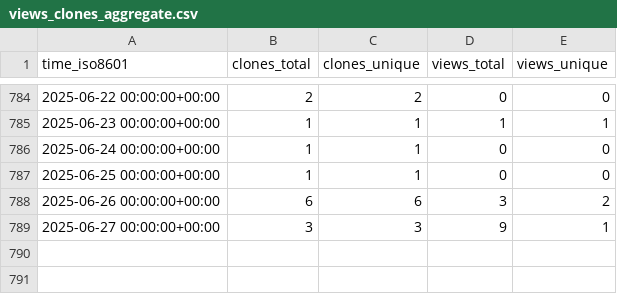
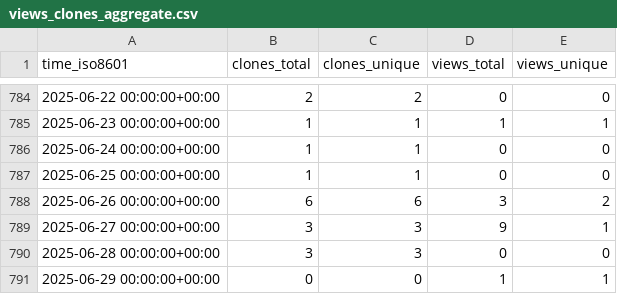
Before and after one commit to yinlinchen/amplify-preview-actions, a CSV file: yinlinchen/amplify-preview-actions/ghrs-data/views_clones_aggregate.csv, drawn as a sheet; only a part is shown, gaps mark what is left out.

```diff
--- a/yinlinchen/amplify-preview-actions/ghrs-data/views_clones_aggregate.csv
+++ b/yinlinchen/amplify-preview-actions/ghrs-data/views_clones_aggregate.csv
@@ -789 +789,3 @@ time_iso8601,clones_total,clones_unique,views_total,views_unique
 2025-06-27 00:00:00+00:00,3,3,9,1
+2025-06-28 00:00:00+00:00,3,3,0,0
+2025-06-29 00:00:00+00:00,0,0,1,1
```
Also changed, not shown: 1 other file.
